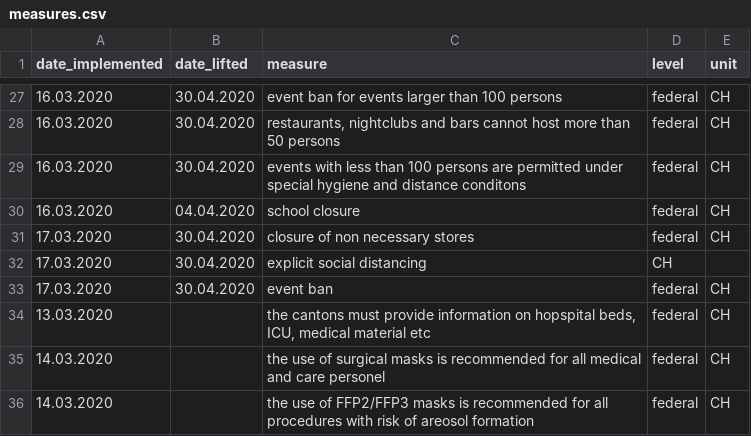
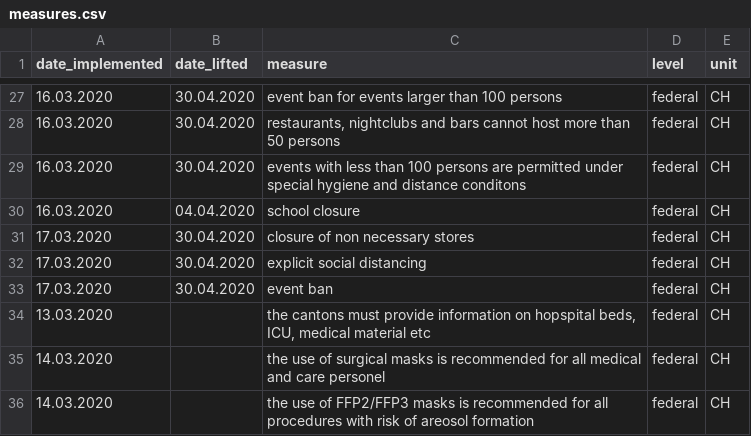
Before and after one commit to baffelli/covid-2019-measures, a CSV file: measures.csv, drawn as a sheet; only a part is shown, gaps mark what is left out.

Commit message:
Update measures.csv

```diff
--- a/measures.csv
+++ b/measures.csv
@@ -31,3 +31,3 @@ date_implemented,date_lifted,measure,level,unit
 17.03.2020,30.04.2020,closure of non necessary stores,federal,CH
-17.03.2020,30.04.2020,explicit social distancing,CH
+17.03.2020,30.04.2020,explicit social distancing,federal,CH
 17.03.2020,30.04.2020,event ban,federal,CH
```
